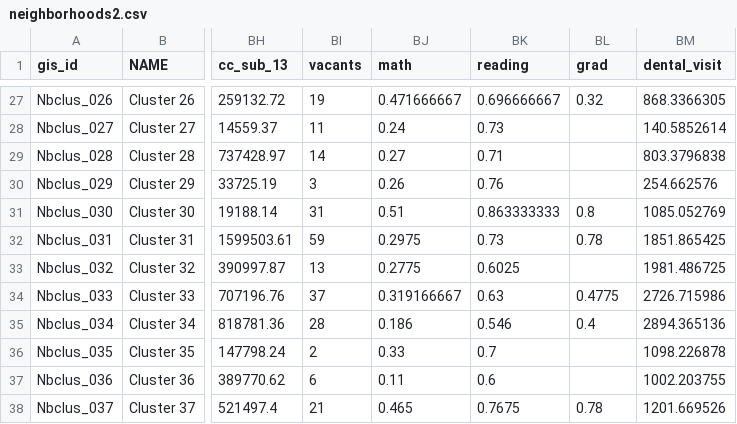
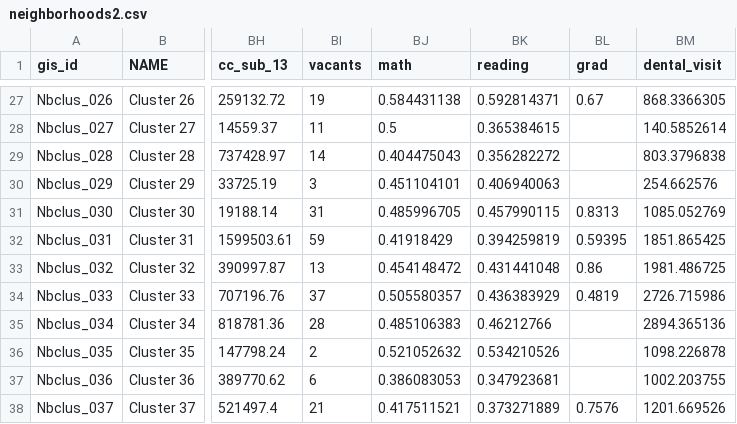
Before and after one commit to DCActionforChildren/dcaction, a CSV file: data/neighborhoods2.csv, drawn as a sheet; only a part is shown, gaps mark what is left out; the diff covers the shown part only; the diff names each change by its address in the sheet, - before the commit and + after, or states it on an @@ line.

Commit message:
updating data with new test scores and grad rates

```diff
--- a/data/neighborhoods2.csv
+++ b/data/neighborhoods2.csv
-BJ27 (math): 0.471666667
+BJ27 (math): 0.584431138
-BK27 (reading): 0.696666667
+BK27 (reading): 0.592814371
-BL27 (grad): 0.32
+BL27 (grad): 0.67
-BJ28 (math): 0.24
+BJ28 (math): 0.5
-BK28 (reading): 0.73
+BK28 (reading): 0.365384615
-BJ29 (math): 0.27
+BJ29 (math): 0.404475043
-BK29 (reading): 0.71
+BK29 (reading): 0.356282272
-BJ30 (math): 0.26
+BJ30 (math): 0.451104101
-BK30 (reading): 0.76
+BK30 (reading): 0.406940063
-BJ31 (math): 0.51
+BJ31 (math): 0.485996705
-BK31 (reading): 0.863333333
+BK31 (reading): 0.457990115
-BL31 (grad): 0.8
+BL31 (grad): 0.8313
-BJ32 (math): 0.2975
+BJ32 (math): 0.41918429
-BK32 (reading): 0.73
+BK32 (reading): 0.394259819
-BL32 (grad): 0.78
+BL32 (grad): 0.59395
-BJ33 (math): 0.2775
+BJ33 (math): 0.454148472
-BK33 (reading): 0.6025
+BK33 (reading): 0.431441048
-BL33 (grad): (empty)
+BL33 (grad): 0.86
-BJ34 (math): 0.319166667
+BJ34 (math): 0.505580357
-BK34 (reading): 0.63
+BK34 (reading): 0.436383929
-BL34 (grad): 0.4775
+BL34 (grad): 0.4819
-BJ35 (math): 0.186
+BJ35 (math): 0.485106383
-BK35 (reading): 0.546
+BK35 (reading): 0.46212766
-BL35 (grad): 0.4
+BL35 (grad): (empty)
-BJ36 (math): 0.33
+BJ36 (math): 0.521052632
-BK36 (reading): 0.7
+BK36 (reading): 0.534210526
-BJ37 (math): 0.11
+BJ37 (math): 0.386083053
-BK37 (reading): 0.6
+BK37 (reading): 0.347923681
-BJ38 (math): 0.465
+BJ38 (math): 0.417511521
-BK38 (reading): 0.7675
+BK38 (reading): 0.373271889
-BL38 (grad): 0.78
+BL38 (grad): 0.7576
```
Also changed, not shown: 72 edited cells elsewhere in this file.
